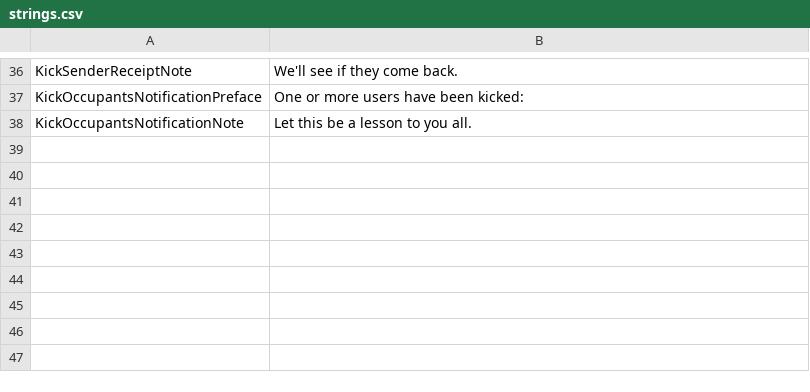
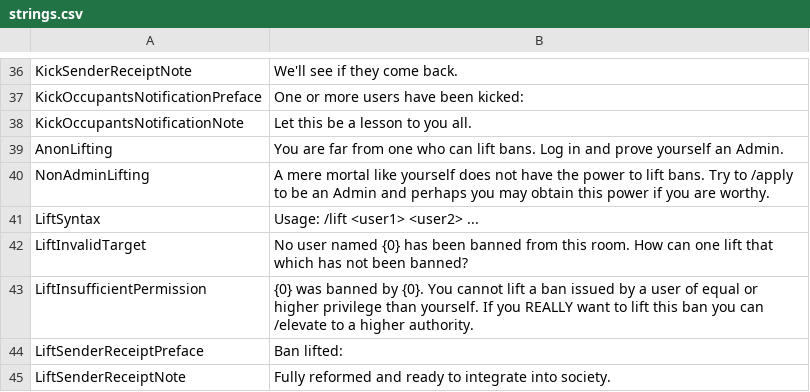
Before and after one commit to KenjiTakahashi-Rial/OBChat, a CSV file: OBChat/OB/strings/strings.csv, drawn as a sheet; only a part is shown, gaps mark what is left out; the diff names each change by its address in the sheet, - before the commit and + after, or states it on an @@ line.

Commit message:
Replaced strings in LiftCommand with StringId

```diff
--- a/OBChat/OB/strings/strings.csv
+++ b/OBChat/OB/strings/strings.csv
+row 39: AnonLifting | You are far from one who can lift bans. Log in and prove yourself an Admin.
+row 40: NonAdminLifting | A mere mortal like yourself does not have the power to lift bans. Try to /apply to be an Admin and perhaps you may obtain this power if you are worthy.
+row 41: LiftSyntax | Usage: /lift <user1> <user2> ...
+row 42: LiftInvalidTarget | No user named {0} has been banned from this room. How can one lift that which has not been banned?
+row 43: LiftInsufficientPermission | {0} was banned by {0}. You cannot lift a ban issued by a user of equal or higher privilege than yourself. If you REALLY want to lift this ban you can /elevate to a higher authority.
+row 44: LiftSenderReceiptPreface | Ban lifted:
+row 45: LiftSenderReceiptNote | Fully reformed and ready to integrate into society.
```
Also changed, not shown: 2 other files.
